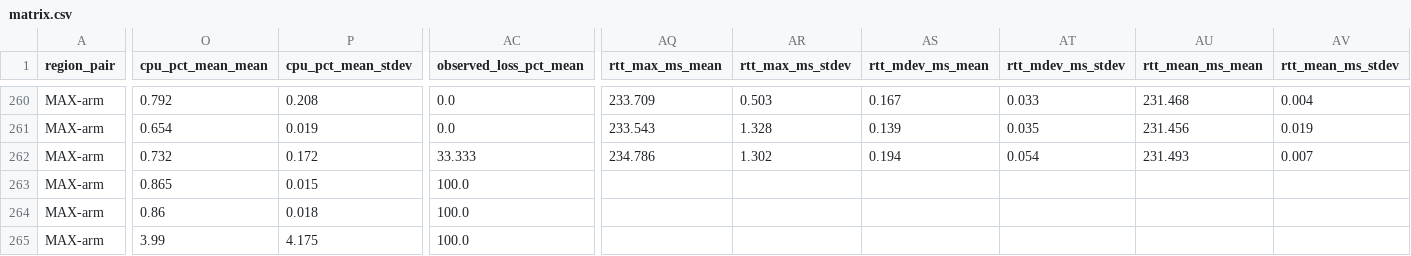
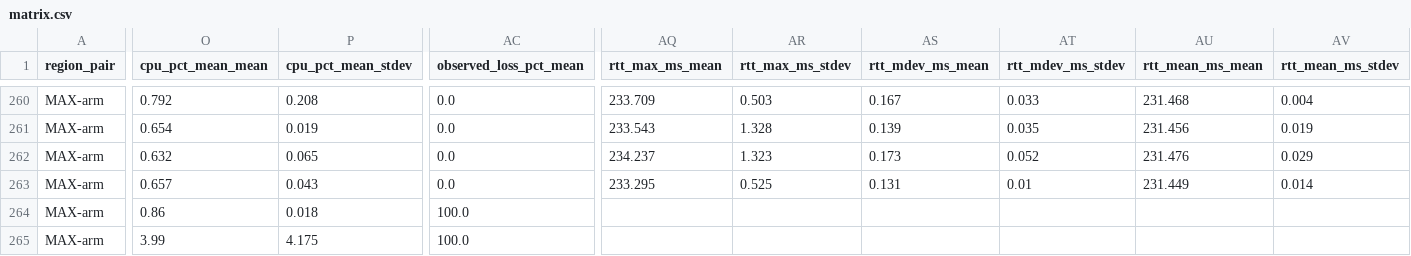
Before and after one commit to secwest/WGTCP, a CSV file: perf-test/results/baseline-1.0.0-p2p/matrix.csv, drawn as a sheet; only a part is shown, gaps mark what is left out; the diff covers the shown part only; the diff names each change by its address in the sheet, - before the commit and + after, or states it on an @@ line.

```diff
--- a/perf-test/results/baseline-1.0.0-p2p/matrix.csv
+++ b/perf-test/results/baseline-1.0.0-p2p/matrix.csv
-O262 (cpu_pct_mean_mean): 0.732
+O262 (cpu_pct_mean_mean): 0.632
-P262 (cpu_pct_mean_stdev): 0.172
+P262 (cpu_pct_mean_stdev): 0.065
-AC262 (observed_loss_pct_mean): 33.333
+AC262 (observed_loss_pct_mean): 0.0
-AQ262 (rtt_max_ms_mean): 234.786
+AQ262 (rtt_max_ms_mean): 234.237
-AR262 (rtt_max_ms_stdev): 1.302
+AR262 (rtt_max_ms_stdev): 1.323
-AS262 (rtt_mdev_ms_mean): 0.194
+AS262 (rtt_mdev_ms_mean): 0.173
-AT262 (rtt_mdev_ms_stdev): 0.054
+AT262 (rtt_mdev_ms_stdev): 0.052
-AU262 (rtt_mean_ms_mean): 231.493
+AU262 (rtt_mean_ms_mean): 231.476
-AV262 (rtt_mean_ms_stdev): 0.007
+AV262 (rtt_mean_ms_stdev): 0.029
-O263 (cpu_pct_mean_mean): 0.865
+O263 (cpu_pct_mean_mean): 0.657
-P263 (cpu_pct_mean_stdev): 0.015
+P263 (cpu_pct_mean_stdev): 0.043
-AC263 (observed_loss_pct_mean): 100.0
+AC263 (observed_loss_pct_mean): 0.0
-AQ263 (rtt_max_ms_mean): (empty)
+AQ263 (rtt_max_ms_mean): 233.295
-AR263 (rtt_max_ms_stdev): (empty)
+AR263 (rtt_max_ms_stdev): 0.525
-AS263 (rtt_mdev_ms_mean): (empty)
+AS263 (rtt_mdev_ms_mean): 0.131
-AT263 (rtt_mdev_ms_stdev): (empty)
+AT263 (rtt_mdev_ms_stdev): 0.01
-AU263 (rtt_mean_ms_mean): (empty)
+AU263 (rtt_mean_ms_mean): 231.449
-AV263 (rtt_mean_ms_stdev): (empty)
+AV263 (rtt_mean_ms_stdev): 0.014
```
Also changed, not shown: 9 edited cells elsewhere in this file, 1 other file.
